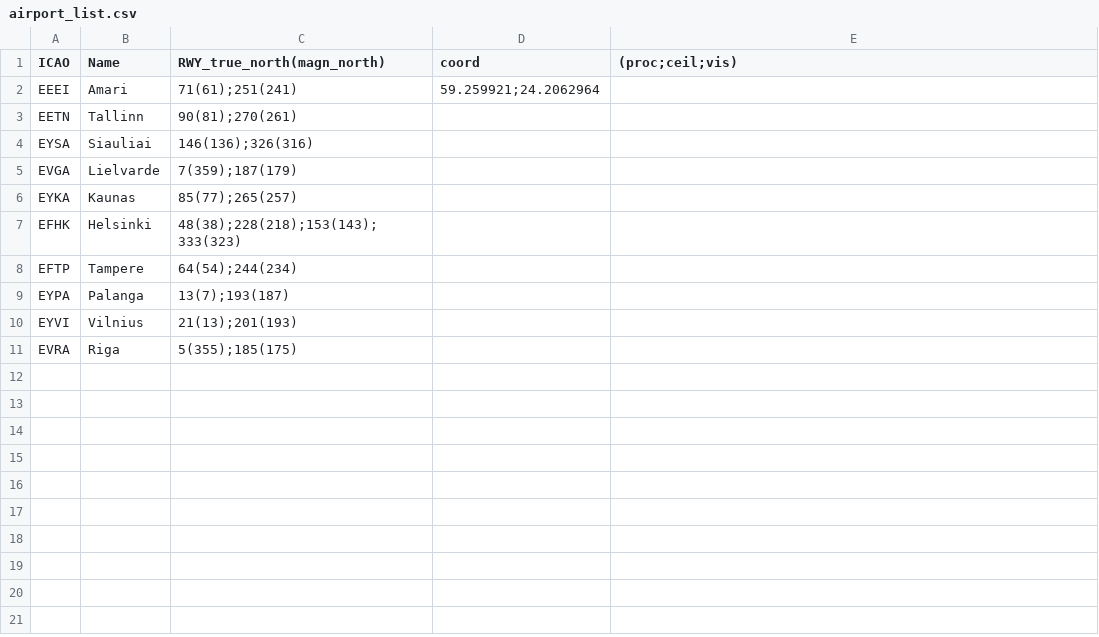
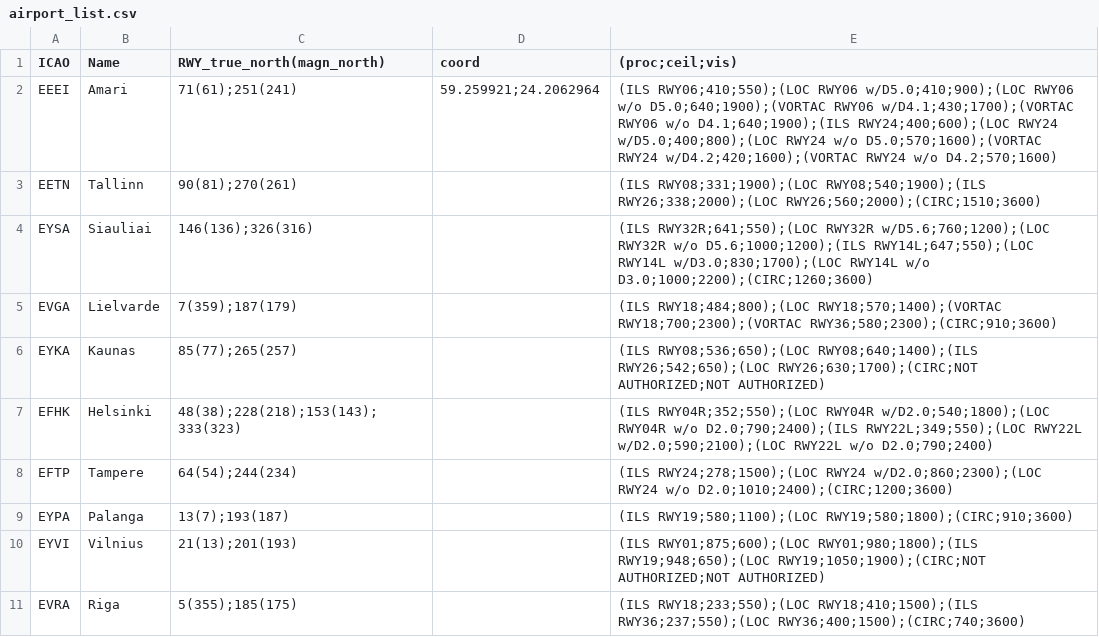
Before and after one commit to angelo79/total_step, a CSV file: airport_list.csv, drawn as a sheet.

Commit message:
Add files via upload

```diff
--- a/airport_list.csv
+++ b/airport_list.csv
@@ -1,11 +1,11 @@
 ICAO,Name,RWY_true_north(magn_north),coord,(proc;ceil;vis)
-EEEI,Amari,71(61);251(241),59.259921;24.2062964,
-EETN,Tallinn,90(81);270(261),,
-EYSA,Siauliai,146(136);326(316),,
-EVGA,Lielvarde,7(359);187(179),,
-EYKA,Kaunas,85(77);265(257),,
-EFHK,Helsinki,48(38);228(218);153(143);333(323),,
-EFTP,Tampere,64(54);244(234),,
-EYPA,Palanga,13(7);193(187),,
-EYVI,Vilnius,21(13);201(193),,
-EVRA,Riga,5(355);185(175),,
+EEEI,Amari,71(61);251(241),59.259921;24.2062964,(ILS RWY06;410;550);(LOC RWY06 w/D5.0;410;900);(LOC RWY06 w/o D5.0;640;1900);(VORTAC RWY06 w/D4.1;430;1700);(VORTAC RWY06 w/o D4.1;640;1900);(ILS RWY24;400;600);(LOC RWY24 w/D5.0;400;800);(LOC RWY24 w/o D5.0;570;1600);(VORTAC RWY24 w/D4.2;420;1600);(VORTAC RWY24 w/o D4.2;570;1600)
+EETN,Tallinn,90(81);270(261),,(ILS RWY08;331;1900);(LOC RWY08;540;1900);(ILS RWY26;338;2000);(LOC RWY26;560;2000);(CIRC;1510;3600)
+EYSA,Siauliai,146(136);326(316),,(ILS RWY32R;641;550);(LOC RWY32R w/D5.6;760;1200);(LOC RWY32R w/o D5.6;1000;1200);(ILS RWY14L;647;550);(LOC RWY14L w/D3.0;830;1700);(LOC RWY14L w/o D3.0;1000;2200);(CIRC;1260;3600)
+EVGA,Lielvarde,7(359);187(179),,(ILS RWY18;484;800);(LOC RWY18;570;1400);(VORTAC RWY18;700;2300);(VORTAC RWY36;580;2300);(CIRC;910;3600)
+EYKA,Kaunas,85(77);265(257),,(ILS RWY08;536;650);(LOC RWY08;640;1400);(ILS RWY26;542;650);(LOC RWY26;630;1700);(CIRC;NOT AUTHORIZED;NOT AUTHORIZED)
+EFHK,Helsinki,48(38);228(218);153(143);333(323),,(ILS RWY04R;352;550);(LOC RWY04R w/D2.0;540;1800);(LOC RWY04R w/o D2.0;790;2400);(ILS RWY22L;349;550);(LOC RWY22L w/D2.0;590;2100);(LOC RWY22L w/o D2.0;790;2400)
+EFTP,Tampere,64(54);244(234),,(ILS RWY24;278;1500);(LOC RWY24 w/D2.0;860;2300);(LOC RWY24 w/o D2.0;1010;2400);(CIRC;1200;3600)
+EYPA,Palanga,13(7);193(187),,(ILS RWY19;580;1100);(LOC RWY19;580;1800);(CIRC;910;3600)
+EYVI,Vilnius,21(13);201(193),,(ILS RWY01;875;600);(LOC RWY01;980;1800);(ILS RWY19;948;650);(LOC RWY19;1050;1900);(CIRC;NOT AUTHORIZED;NOT AUTHORIZED)
+EVRA,Riga,5(355);185(175),,(ILS RWY18;233;550);(LOC RWY18;410;1500);(ILS RWY36;237;550);(LOC RWY36;400;1500);(CIRC;740;3600)
```
